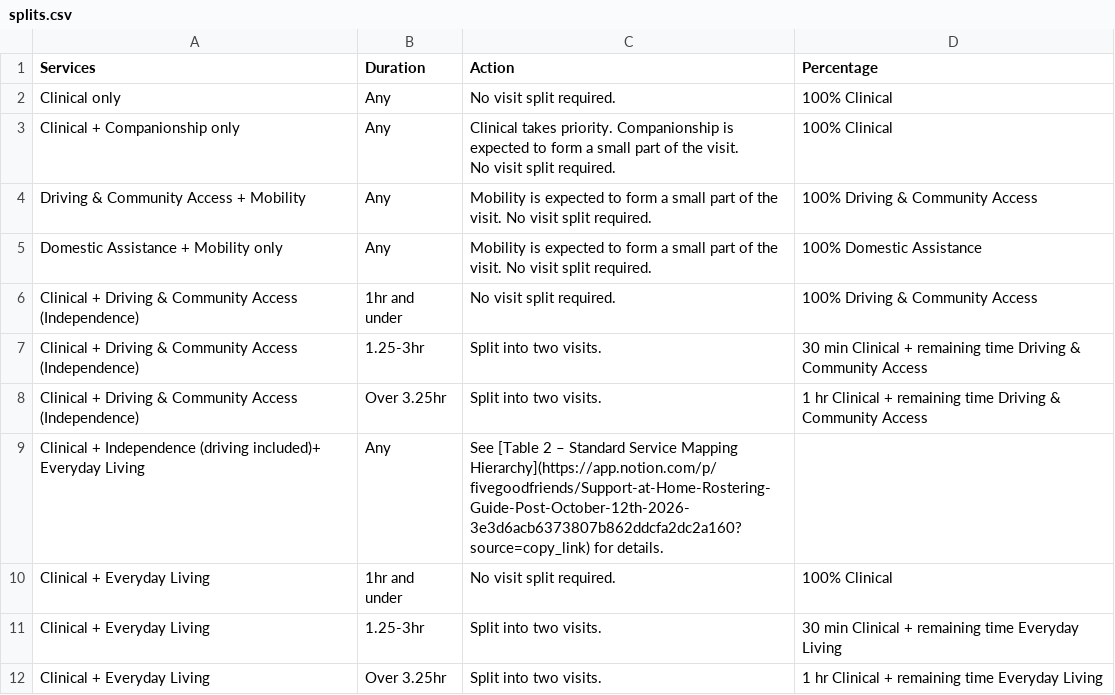
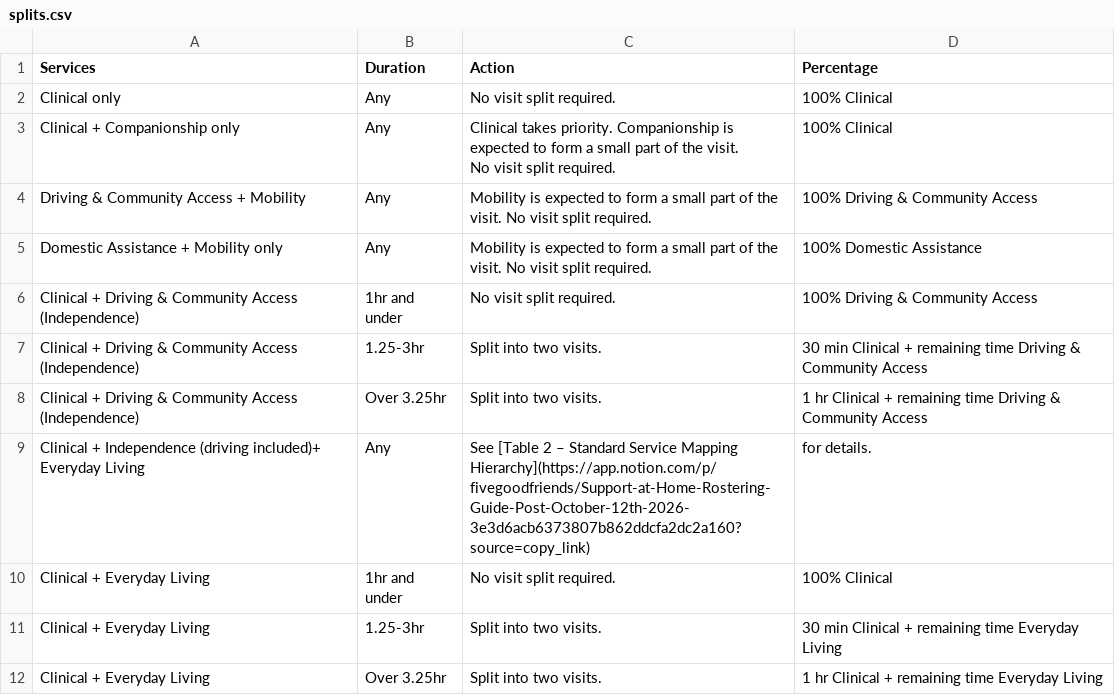
Before and after one commit to tuckerfgf/tuckerfgf.github.io, a CSV file: rosteringcalc/data/splits.csv, drawn as a sheet.

Commit message:
Update splits.csv

```diff
--- a/rosteringcalc/data/splits.csv
+++ b/rosteringcalc/data/splits.csv
@@ -9,3 +9,3 @@ Clinical + Driving & Community Access (Independence),1.25-3hr,Split into two vis
 Clinical + Driving & Community Access (Independence),Over 3.25hr,Split into two visits.,1 hr Clinical + remaining time Driving & Community Access
-Clinical + Independence (driving included)+ Everyday Living,Any,See [Table 2 – Standard Service Mapping Hierarchy](https://app.notion.com/p/fivegoodfriends/Support-at-Home-Rostering-Guide-Post-October-12th-2026-3e3d6acb6373807b862ddcfa2dc2a160?source=copy_link) for details.
+Clinical + Independence (driving included)+ Everyday Living,Any,See [Table 2 – Standard Service Mapping Hierarchy](https://app.notion.com/p/fivegoodfriends/Support-at-Home-Rostering-Guide-Post-October-12th-2026-3e3d6acb6373807b862ddcfa2dc2a160?source=copy_link),for details.
 Clinical + Everyday Living,1hr and under,No visit split required.,100% Clinical
```
